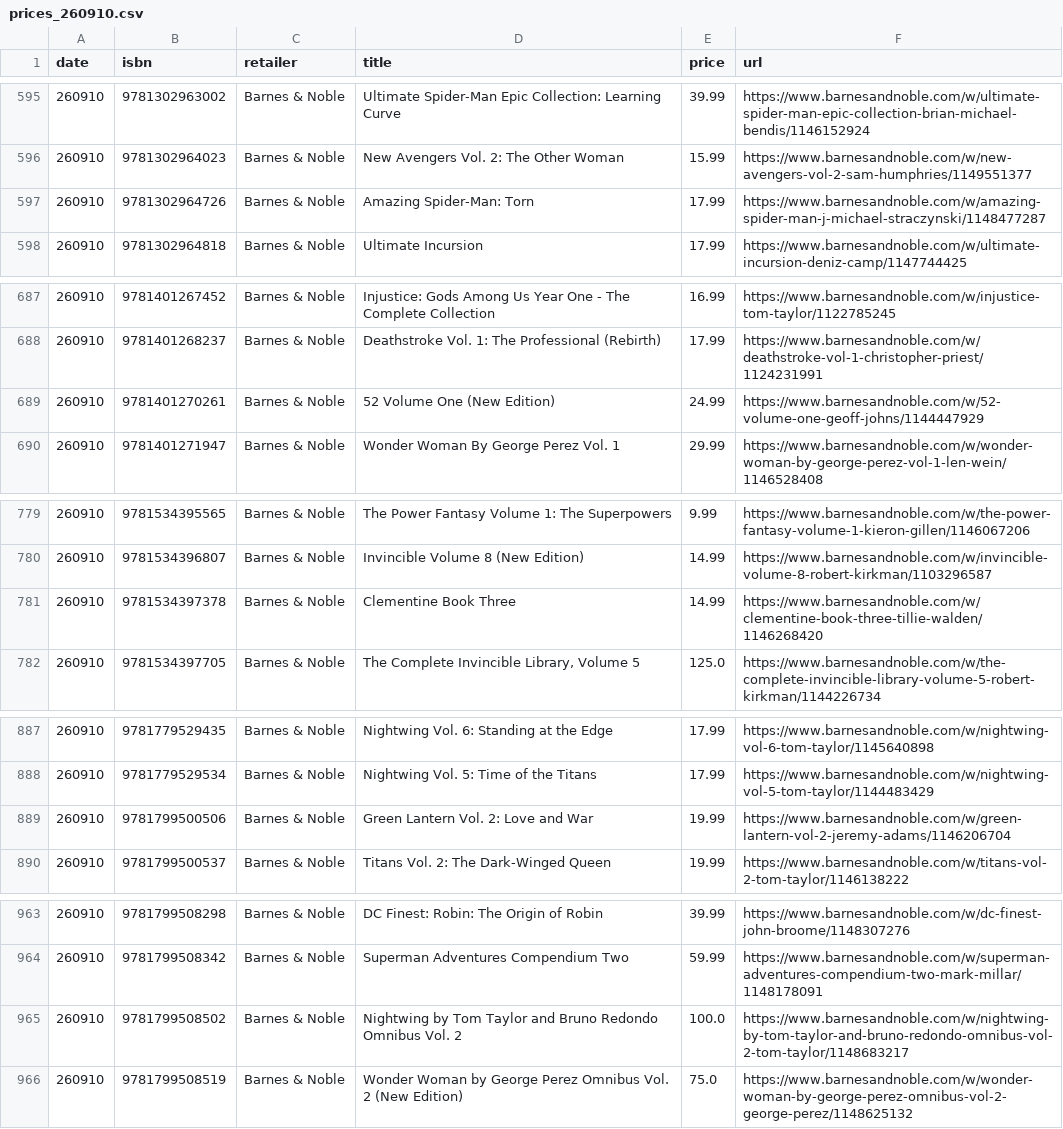
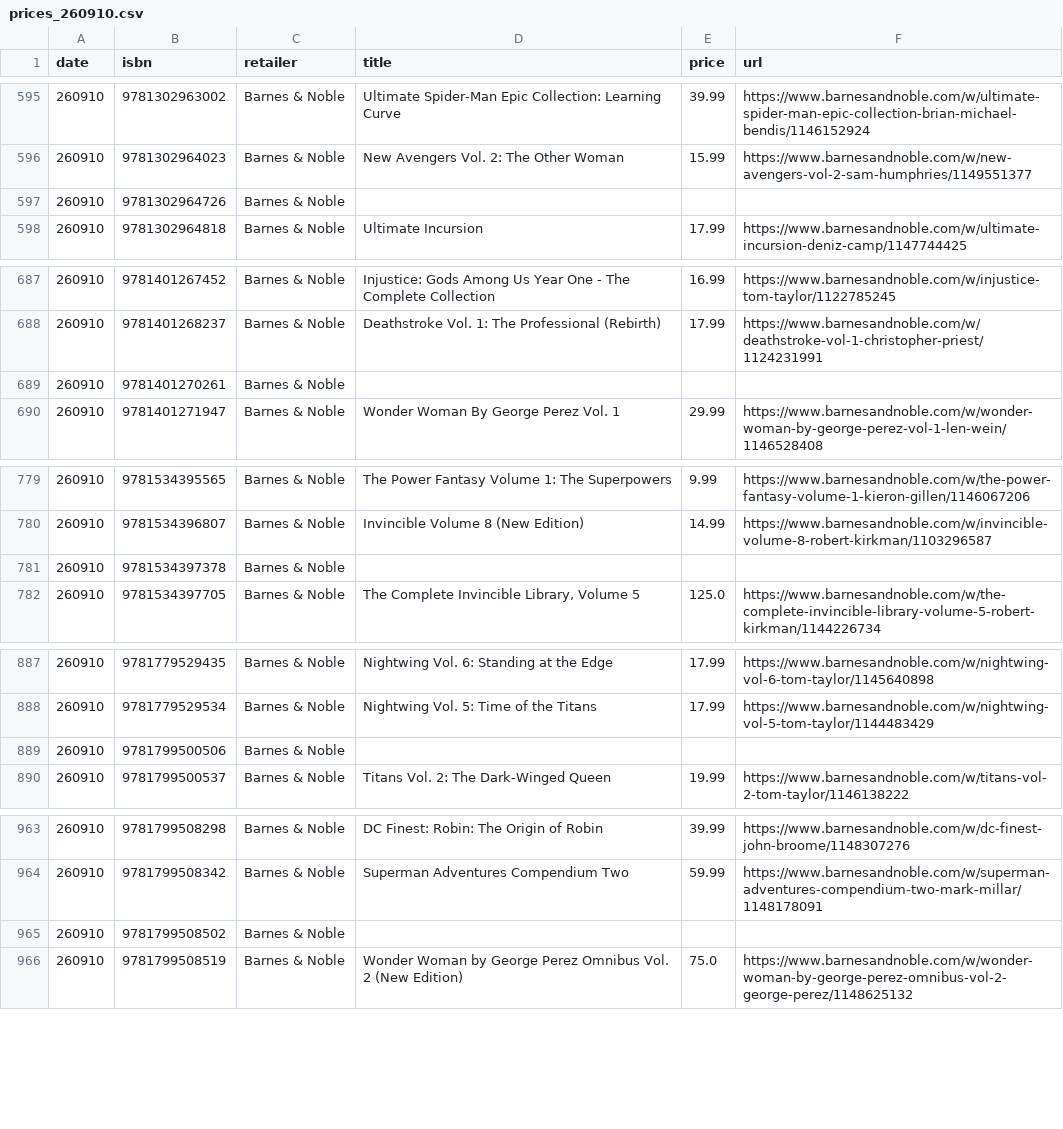
Before and after one commit to grayespinoza/graphic-novel-price-database, a CSV file: prices/prices_260910.csv, drawn as a sheet; only a part is shown, gaps mark what is left out; the diff covers the shown part only.

```diff
--- a/prices/prices_260910.csv
+++ b/prices/prices_260910.csv
@@ -596,3 +596,3 @@ date,isbn,retailer,title,price,url
 260910,9781302964023,Barnes & Noble,New Avengers Vol. 2: The Other Woman,15.99,https://www.barnesandnoble.com/w/new-avengers-vol-2-sam-humphries/1149551377
-260910,9781302964726,Barnes & Noble,Amazing Spider-Man: Torn,17.99,https://www.barnesandnoble.com/w/amazing-spider-man-j-michael-straczynski/1148477287
+260910,9781302964726,Barnes & Noble,,,
 260910,9781302964818,Barnes & Noble,Ultimate Incursion,17.99,https://www.barnesandnoble.com/w/ultimate-incursion-deniz-camp/1147744425
@@ -688,3 +688,3 @@ date,isbn,retailer,title,price,url
 260910,9781401268237,Barnes & Noble,Deathstroke Vol. 1: The Professional (Rebirth),17.99,https://www.barnesandnoble.com/w/deathstroke-vol-1-christopher-priest/1124231991
-260910,9781401270261,Barnes & Noble,52 Volume One (New Edition),24.99,https://www.barnesandnoble.com/w/52-volume-one-geoff-johns/1144447929
+260910,9781401270261,Barnes & Noble,,,
 260910,9781401271947,Barnes & Noble,Wonder Woman By George Perez Vol. 1,29.99,https://www.barnesandnoble.com/w/wonder-woman-by-george-perez-vol-1-len-wein/1146528408
@@ -780,3 +780,3 @@ date,isbn,retailer,title,price,url
 260910,9781534396807,Barnes & Noble,Invincible Volume 8 (New Edition),14.99,https://www.barnesandnoble.com/w/invincible-volume-8-robert-kirkman/1103296587
-260910,9781534397378,Barnes & Noble,Clementine Book Three,14.99,https://www.barnesandnoble.com/w/clementine-book-three-tillie-walden/1146268420
+260910,9781534397378,Barnes & Noble,,,
 260910,9781534397705,Barnes & Noble,"The Complete Invincible Library, Volume 5",125.0,https://www.barnesandnoble.com/w/the-complete-invincible-library-volume-5-robert-kirkman/1144226734
@@ -888,3 +888,3 @@ date,isbn,retailer,title,price,url
 260910,9781779529534,Barnes & Noble,Nightwing Vol. 5: Time of the Titans,17.99,https://www.barnesandnoble.com/w/nightwing-vol-5-tom-taylor/1144483429
-260910,9781799500506,Barnes & Noble,Green Lantern Vol. 2: Love and War,19.99,https://www.barnesandnoble.com/w/green-lantern-vol-2-jeremy-adams/1146206704
+260910,9781799500506,Barnes & Noble,,,
 260910,9781799500537,Barnes & Noble,Titans Vol. 2: The Dark-Winged Queen,19.99,https://www.barnesandnoble.com/w/titans-vol-2-tom-taylor/1146138222
@@ -964,3 +964,3 @@ date,isbn,retailer,title,price,url
 260910,9781799508342,Barnes & Noble,Superman Adventures Compendium Two,59.99,https://www.barnesandnoble.com/w/superman-adventures-compendium-two-mark-millar/1148178091
-260910,9781799508502,Barnes & Noble,Nightwing by Tom Taylor and Bruno Redondo Omnibus Vol. 2,100.0,https://www.barnesandnoble.com/w/nightwing-by-tom-taylor-and-bruno-redondo-omnibus-vol-2-tom-taylor/1148683217
+260910,9781799508502,Barnes & Noble,,,
 260910,9781799508519,Barnes & Noble,Wonder Woman by George Perez Omnibus Vol. 2 (New Edition),75.0,https://www.barnesandnoble.com/w/wonder-woman-by-george-perez-omnibus-vol-2-george-perez/1148625132
```
Also changed, not shown: 69 edited cells elsewhere in this file.
